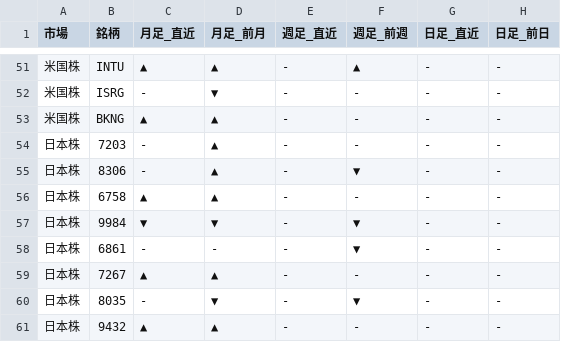
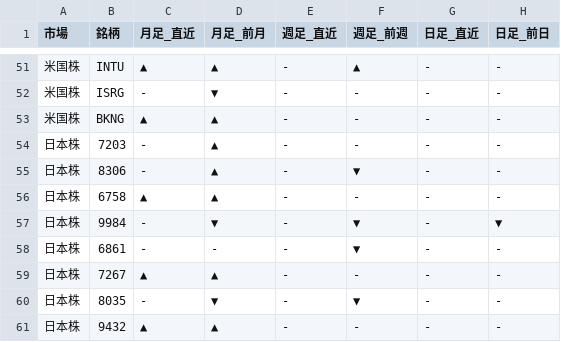
Before and after one commit to Yuya3500/pythonProject2, a CSV file: results.csv, drawn as a sheet; only a part is shown, gaps mark what is left out.

```diff
--- a/results.csv
+++ b/results.csv
@@ -56,3 +56,3 @@
 日本株,6758,▲,▲,-,-,-,-
-日本株,9984,▼,▼,-,▼,-,-
+日本株,9984,-,▼,-,▼,-,▼
 日本株,6861,-,-,-,▼,-,-
```
